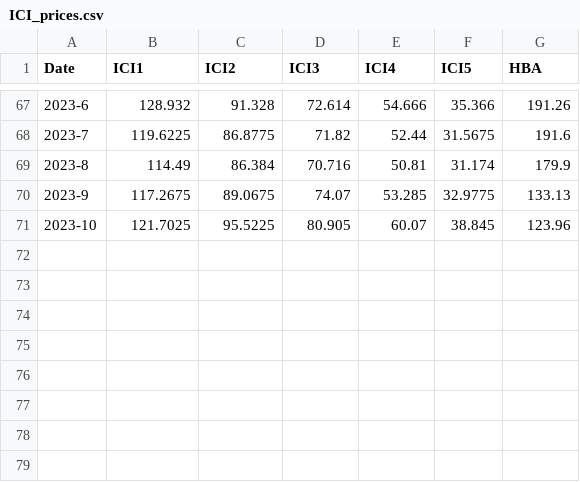
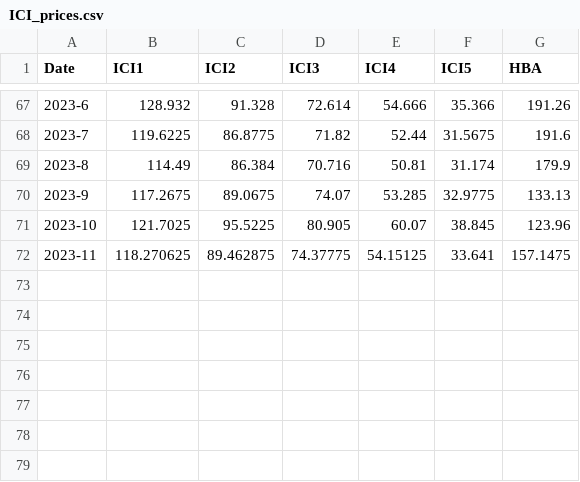
Before and after one commit to waikho/st_ICI, a CSV file: ICI_prices.csv, drawn as a sheet; only a part is shown, gaps mark what is left out; the diff names each change by its address in the sheet, - before the commit and + after, or states it on an @@ line.

Commit message:
Update data Week 4 Nov

```diff
--- a/ICI_prices.csv
+++ b/ICI_prices.csv
-row 72: (empty)
+row 72: 2023-11 | 118.270625 | 89.462875 | 74.37775 | 54.15125 | 33.641 | 157.1475
```
Also changed, not shown: 1 other file.
